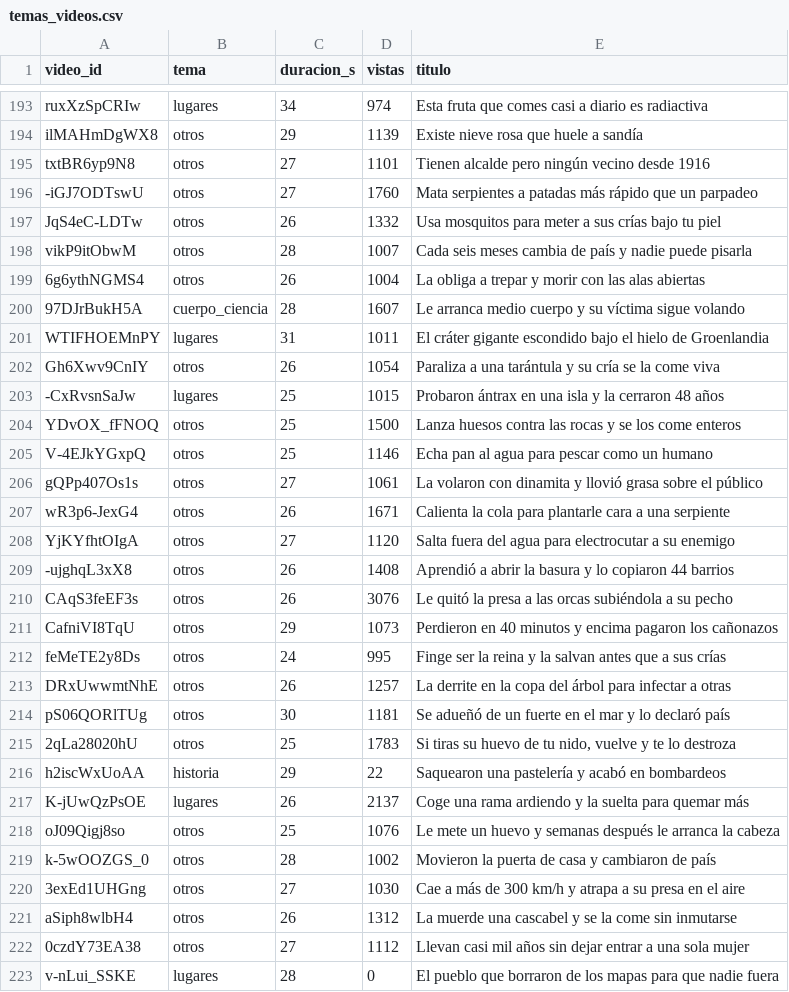
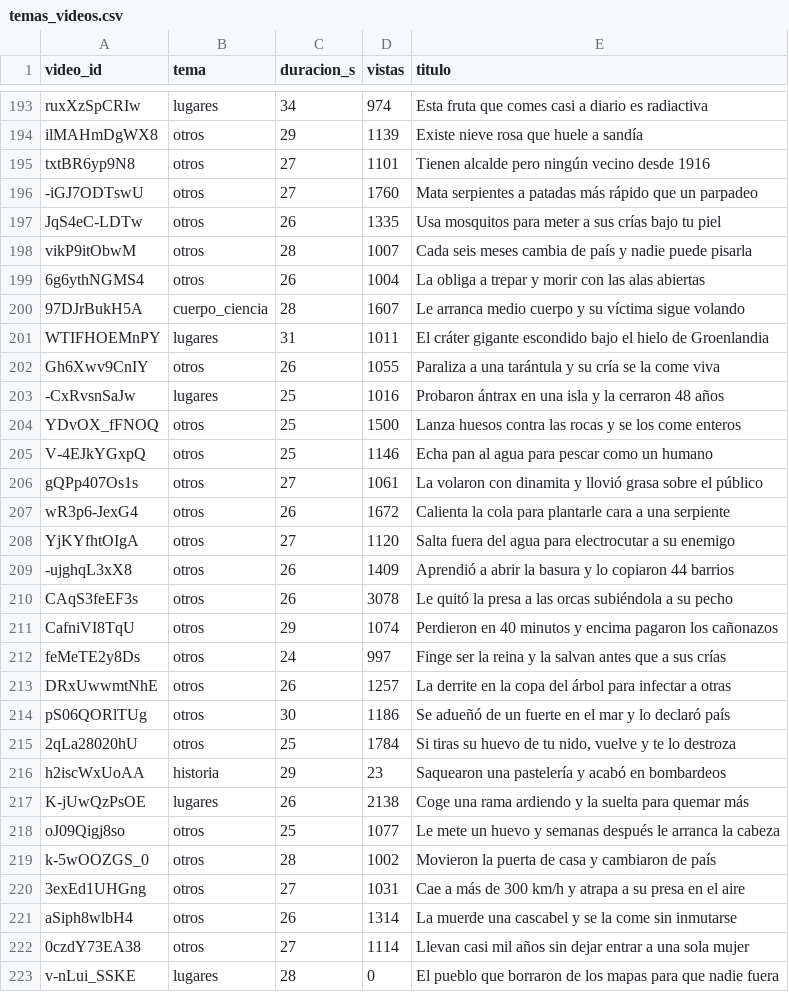
Before and after one commit to C4RR0/canalia-cienciaespacio, a CSV file: metricas/temas_videos.csv, drawn as a sheet; only a part is shown, gaps mark what is left out; the diff covers the shown part only.

```diff
--- a/metricas/temas_videos.csv
+++ b/metricas/temas_videos.csv
@@ -196,3 +196,3 @@ txtBR6yp9N8,otros,27,1101,Tienen alcalde pero ningún vecino desde 1916
 -iGJ7ODTswU,otros,27,1760,Mata serpientes a patadas más rápido que un parpadeo
-JqS4eC-LDTw,otros,26,1332,Usa mosquitos para meter a sus crías bajo tu piel
+JqS4eC-LDTw,otros,26,1335,Usa mosquitos para meter a sus crías bajo tu piel
 vikP9itObwM,otros,28,1007,Cada seis meses cambia de país y nadie puede pisarla
@@ -201,4 +201,4 @@ vikP9itObwM,otros,28,1007,Cada seis meses cambia de país y nadie puede pisarla
 WTIFHOEMnPY,lugares,31,1011,El cráter gigante escondido bajo el hielo de Groenlandia
-Gh6Xwv9CnIY,otros,26,1054,Paraliza a una tarántula y su cría se la come viva
--CxRvsnSaJw,lugares,25,1015,Probaron ántrax en una isla y la cerraron 48 años
+Gh6Xwv9CnIY,otros,26,1055,Paraliza a una tarántula y su cría se la come viva
+-CxRvsnSaJw,lugares,25,1016,Probaron ántrax en una isla y la cerraron 48 años
 YDvOX_fFNOQ,otros,25,1500,Lanza huesos contra las rocas y se los come enteros
@@ -206,18 +206,18 @@ V-4EJkYGxpQ,otros,25,1146,Echa pan al agua para pescar como un humano
 gQPp407Os1s,otros,27,1061,La volaron con dinamita y llovió grasa sobre el público
-wR3p6-JexG4,otros,26,1671,Calienta la cola para plantarle cara a una serpiente
+wR3p6-JexG4,otros,26,1672,Calienta la cola para plantarle cara a una serpiente
 YjKYfhtOIgA,otros,27,1120,Salta fuera del agua para electrocutar a su enemigo
--ujghqL3xX8,otros,26,1408,Aprendió a abrir la basura y lo copiaron 44 barrios
-CAqS3feEF3s,otros,26,3076,Le quitó la presa a las orcas subiéndola a su pecho
-CafniVI8TqU,otros,29,1073,Perdieron en 40 minutos y encima pagaron los cañonazos
-feMeTE2y8Ds,otros,24,995,Finge ser la reina y la salvan antes que a sus crías
+-ujghqL3xX8,otros,26,1409,Aprendió a abrir la basura y lo copiaron 44 barrios
+CAqS3feEF3s,otros,26,3078,Le quitó la presa a las orcas subiéndola a su pecho
+CafniVI8TqU,otros,29,1074,Perdieron en 40 minutos y encima pagaron los cañonazos
+feMeTE2y8Ds,otros,24,997,Finge ser la reina y la salvan antes que a sus crías
 DRxUwwmtNhE,otros,26,1257,La derrite en la copa del árbol para infectar a otras
-pS06QORlTUg,otros,30,1181,Se adueñó de un fuerte en el mar y lo declaró país
-2qLa28020hU,otros,25,1783,"Si tiras su huevo de tu nido, vuelve y te lo destroza"
-h2iscWxUoAA,historia,29,22,Saquearon una pastelería y acabó en bombardeos
-K-jUwQzPsOE,lugares,26,2137,Coge una rama ardiendo y la suelta para quemar más
-oJ09Qigj8so,otros,25,1076,Le mete un huevo y semanas después le arranca la cabeza
+pS06QORlTUg,otros,30,1186,Se adueñó de un fuerte en el mar y lo declaró país
+2qLa28020hU,otros,25,1784,"Si tiras su huevo de tu nido, vuelve y te lo destroza"
+h2iscWxUoAA,historia,29,23,Saquearon una pastelería y acabó en bombardeos
+K-jUwQzPsOE,lugares,26,2138,Coge una rama ardiendo y la suelta para quemar más
+oJ09Qigj8so,otros,25,1077,Le mete un huevo y semanas después le arranca la cabeza
 k-5wOOZGS_0,otros,28,1002,Movieron la puerta de casa y cambiaron de país
-3exEd1UHGng,otros,27,1030,Cae a más de 300 km/h y atrapa a su presa en el aire
-aSiph8wlbH4,otros,26,1312,La muerde una cascabel y se la come sin inmutarse
-0czdY73EA38,otros,27,1112,Llevan casi mil años sin dejar entrar a una sola mujer
+3exEd1UHGng,otros,27,1031,Cae a más de 300 km/h y atrapa a su presa en el aire
+aSiph8wlbH4,otros,26,1314,La muerde una cascabel y se la come sin inmutarse
+0czdY73EA38,otros,27,1114,Llevan casi mil años sin dejar entrar a una sola mujer
 v-nLui_SSKE,lugares,28,0,El pueblo que borraron de los mapas para que nadie fuera
```
Also changed, not shown: 7 added rows and 76 edited cells elsewhere in this file, metricas/canal.csv, metricas_en/canal.csv, 9 other files.
